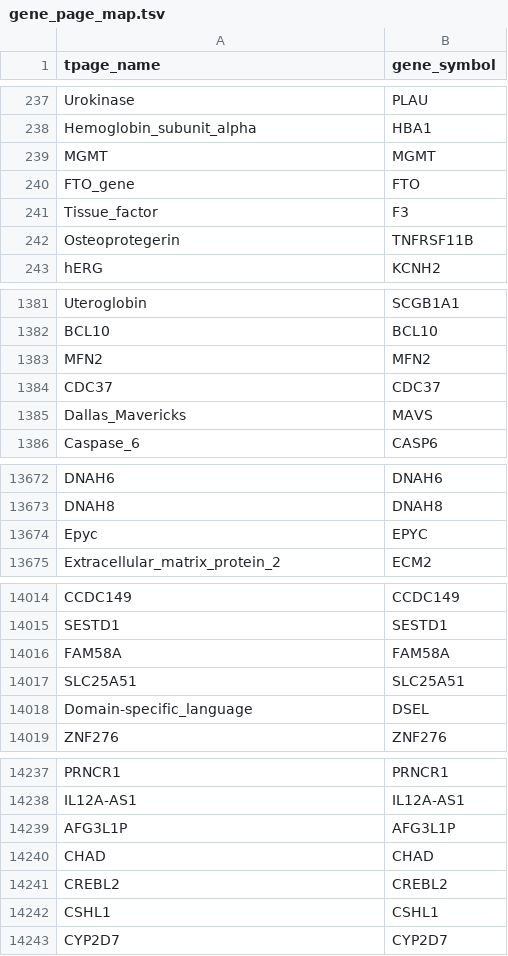
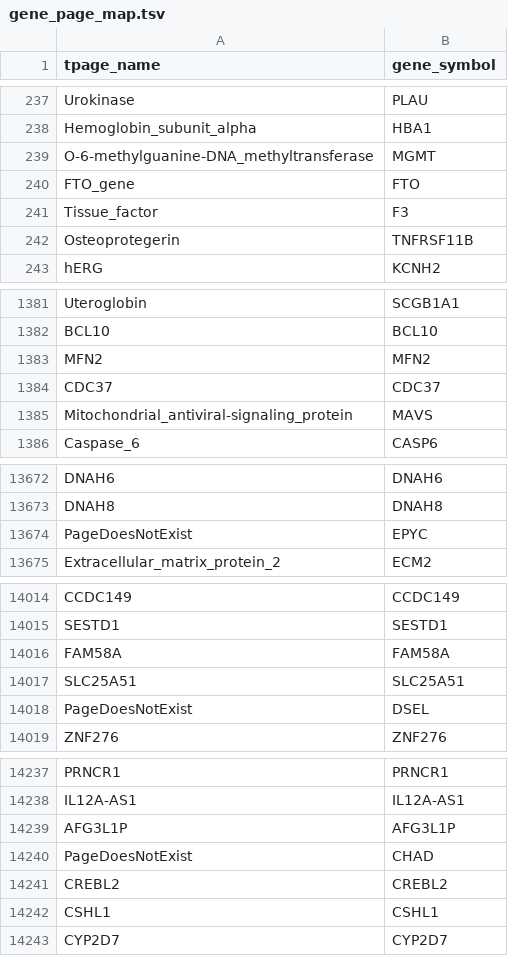
Before and after one commit to broadinstitute/gene-hints, a TSV file: gene_hints/views/gene_page_map.tsv, drawn as a sheet; only a part is shown, gaps mark what is left out; the diff covers the shown part only.

```diff
--- a/gene_hints/views/gene_page_map.tsv
+++ b/gene_hints/views/gene_page_map.tsv
@@ -238,3 +238,3 @@ Urokinase	PLAU
 Hemoglobin_subunit_alpha	HBA1
-MGMT	MGMT
+O-6-methylguanine-DNA_methyltransferase	MGMT
 FTO_gene	FTO
@@ -1384,3 +1384,3 @@ MFN2	MFN2
 CDC37	CDC37
-Dallas_Mavericks	MAVS
+Mitochondrial_antiviral-signaling_protein	MAVS
 Caspase_6	CASP6
@@ -13673,3 +13673,3 @@ DNAH6	DNAH6
 DNAH8	DNAH8
-Epyc	EPYC
+PageDoesNotExist	EPYC
 Extracellular_matrix_protein_2	ECM2
@@ -14017,3 +14017,3 @@ FAM58A	FAM58A
 SLC25A51	SLC25A51
-Domain-specific_language	DSEL
+PageDoesNotExist	DSEL
 ZNF276	ZNF276
@@ -14239,3 +14239,3 @@ IL12A-AS1	IL12A-AS1
 AFG3L1P	AFG3L1P
-CHAD	CHAD
+PageDoesNotExist	CHAD
 CREBL2	CREBL2
```
Also changed, not shown: 1 edited cell elsewhere in this file, data/homo-sapiens-wikipedia-trends.tsv, 2 other files.
